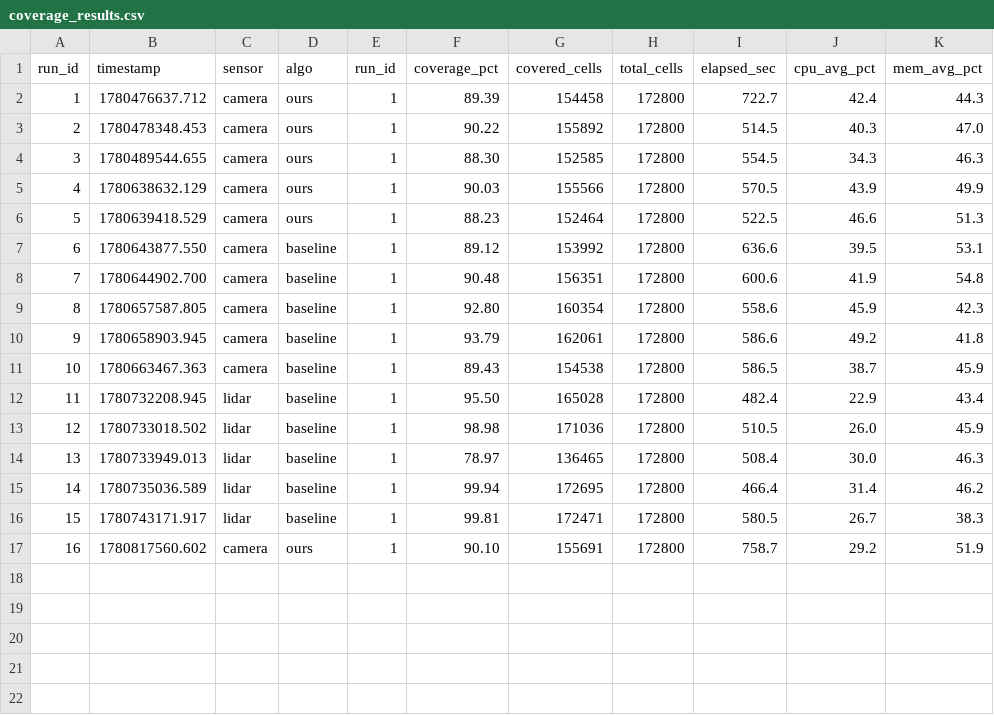
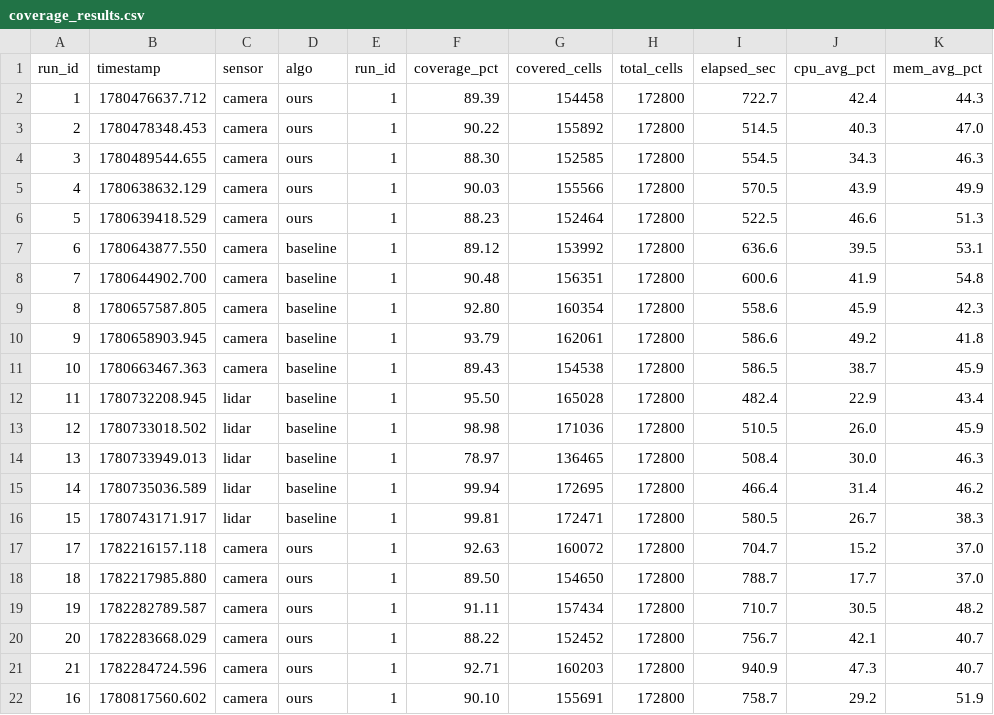
Before and after one commit to zhouhm23/lawnnav-ros2, a CSV file: tools/results/coverage_results.csv, drawn as a sheet.

```diff
--- a/tools/results/coverage_results.csv
+++ b/tools/results/coverage_results.csv
@@ -16,2 +16,7 @@ run_id,timestamp,sensor,algo,run_id,coverage_pct,covered_cells,total_cells,elaps
 15,1780743171.917,lidar,baseline,1,99.81,172471,172800,580.5,26.7,38.3
+17,1782216157.118,camera,ours,1,92.63,160072,172800,704.7,15.2,37.0
+18,1782217985.880,camera,ours,1,89.50,154650,172800,788.7,17.7,37.0
+19,1782282789.587,camera,ours,1,91.11,157434,172800,710.7,30.5,48.2
+20,1782283668.029,camera,ours,1,88.22,152452,172800,756.7,42.1,40.7
+21,1782284724.596,camera,ours,1,92.71,160203,172800,940.9,47.3,40.7
 16,1780817560.602,camera,ours,1,90.10,155691,172800,758.7,29.2,51.9
```
Also changed, not shown: tools/results/invalid_goal_log.csv, 4 other files.
